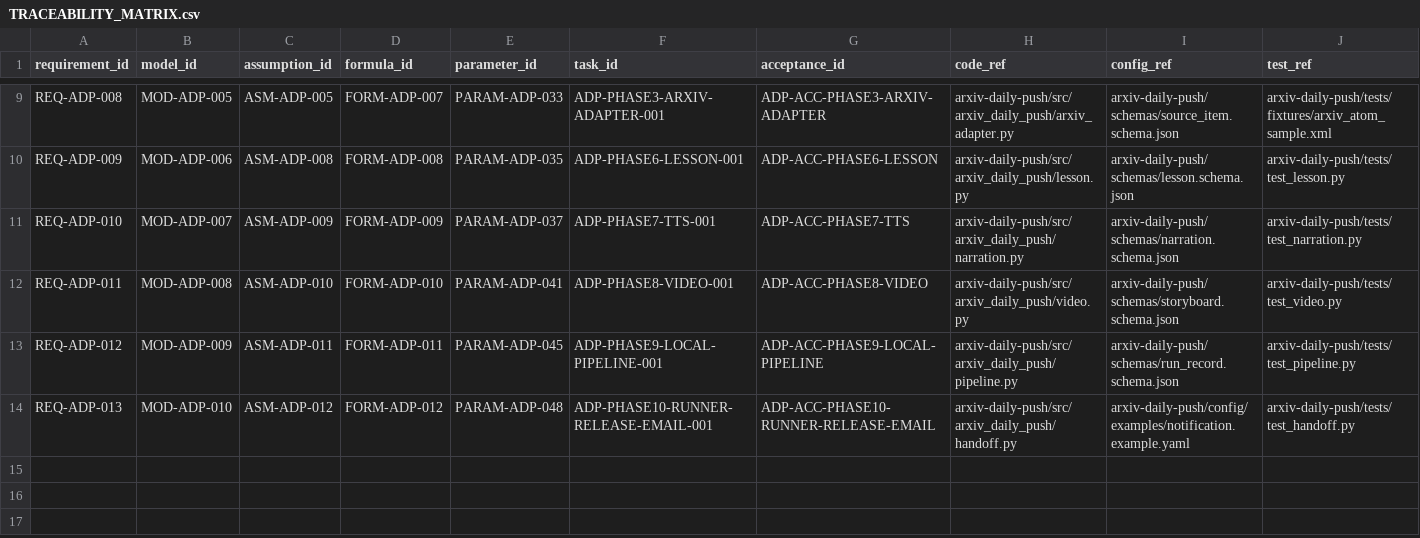
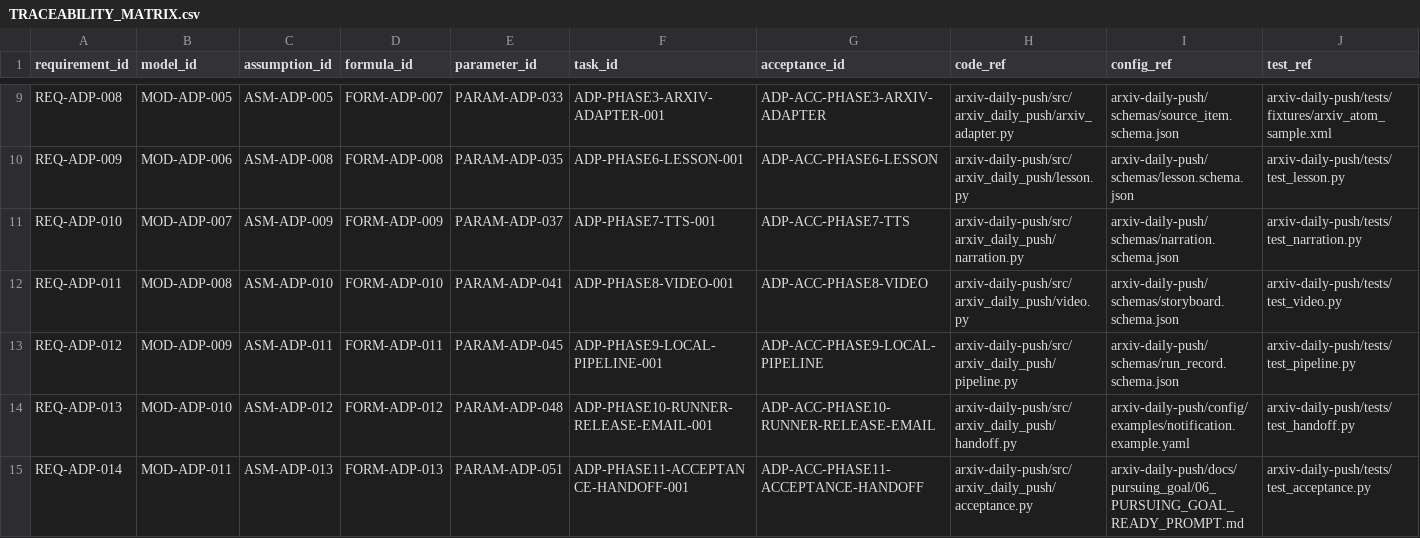
Before and after one commit to LinzeColin/MetaDatabase, a CSV file: arxiv-daily-push/docs/governance/TRACEABILITY_MATRIX.csv, drawn as a sheet; only a part is shown, gaps mark what is left out; rows hold the shown columns only; the diff names each change by its address in the sheet, - before the commit and + after, or states it on an @@ line.

```diff
--- a/arxiv-daily-push/docs/governance/TRACEABILITY_MATRIX.csv
+++ b/arxiv-daily-push/docs/governance/TRACEABILITY_MATRIX.csv
+row 15: REQ-ADP-014 | MOD-ADP-011 | ASM-ADP-013 | FORM-ADP-013 | PARAM-ADP-051 | ADP-PHASE11-ACCEPTANCE-HANDOFF-001 | ADP-ACC-PHASE11-ACCEPTANCE-HANDOFF | arxiv-daily-push/src/arxiv_daily_push/acceptance.py | arxiv-daily-push/docs/pursuing_goal/06_PURSUING_GOAL_READY_PROMPT.md | arxiv-daily-push/tests/test_acceptance.py
```
Also changed, not shown: arxiv-daily-push/docs/governance/parameter_registry.csv, 19 other files.
